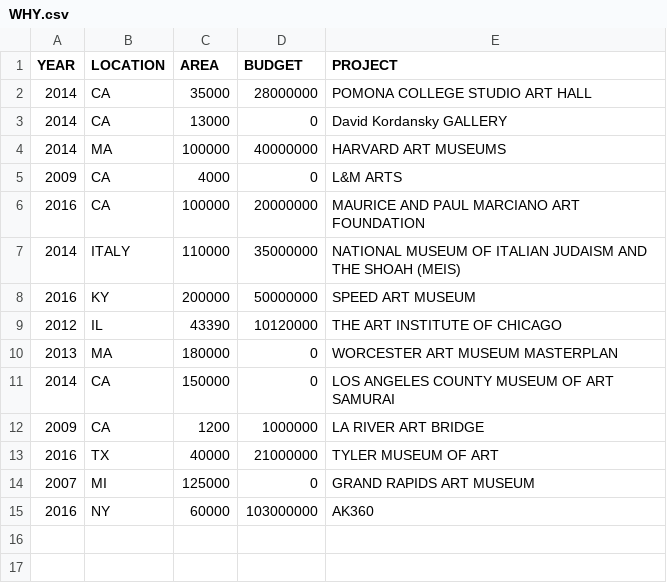
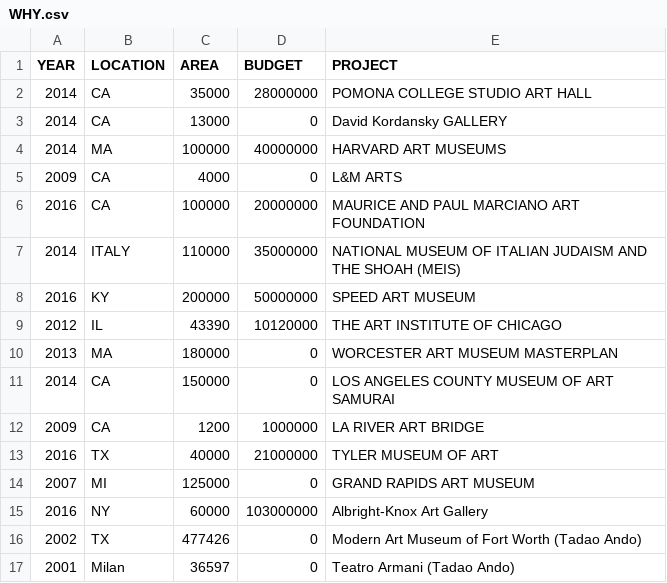
Before and after one commit to zhiweiliao/wHY, a CSV file: data/WHY.csv, drawn as a sheet.

Commit message:
Add files via upload

```diff
--- a/data/WHY.csv
+++ b/data/WHY.csv
@@ -14,2 +14,4 @@ YEAR,LOCATION,AREA,BUDGET,PROJECT
 2007,MI,125000,0,GRAND RAPIDS ART MUSEUM
-2016,NY,60000,103000000,AK360
+2016,NY,60000,103000000,Albright-Knox Art Gallery
+2002,TX,477426,0,Modern Art Museum of Fort Worth (Tadao Ando)
+2001,Milan,36597,0,Teatro Armani  (Tadao Ando)
```
